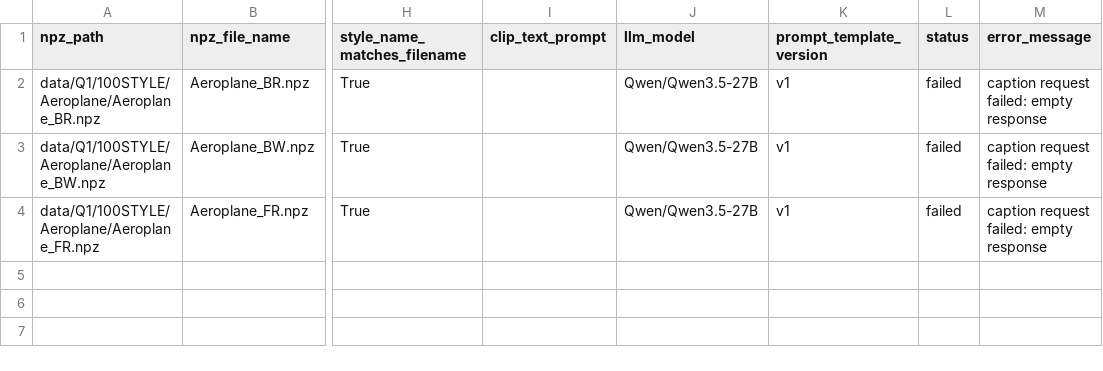
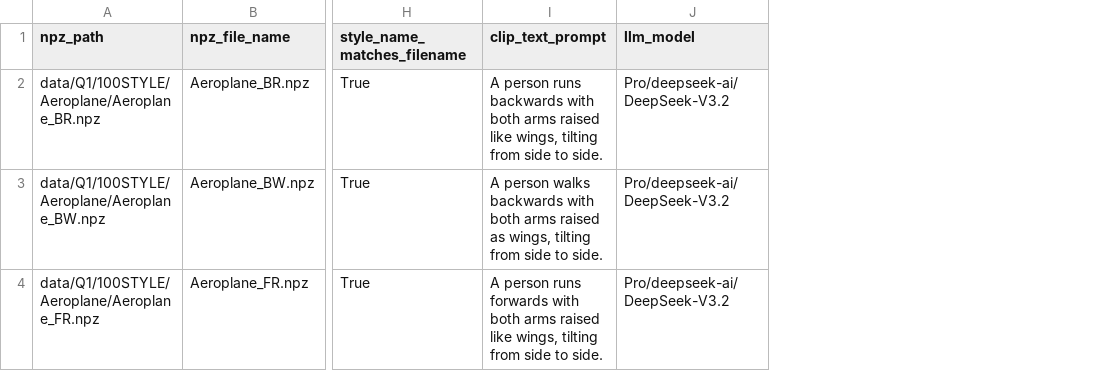
Before and after one commit to HBUTHUANGPX/Learning_baseline, a CSV file: tmp/NPZ_Style_Movement_Metadata_with_clip_text.csv, drawn as a sheet; only a part is shown, gaps mark what is left out; the diff names each change by its address in the sheet, - before the commit and + after, or states it on an @@ line.

```diff
--- a/tmp/NPZ_Style_Movement_Metadata_with_clip_text.csv
+++ b/tmp/NPZ_Style_Movement_Metadata_with_clip_text.csv
-column K (prompt_template_version), rows 2-4: all v1
-column L (status), rows 2-4: all failed
-column M (error_message), rows 2-4: all caption request failed: empty response
-I2 (clip_text_prompt): (empty)
+I2 (clip_text_prompt): A person runs backwards with both arms raised like wings, tilting from side to side.
-J2:J4 (llm_model): Qwen/Qwen3.5-27B
+J2:J4 (llm_model): Pro/deepseek-ai/DeepSeek-V3.2
-I3 (clip_text_prompt): (empty)
+I3 (clip_text_prompt): A person walks backwards with both arms raised as wings, tilting from side to side.
-I4 (clip_text_prompt): (empty)
+I4 (clip_text_prompt): A person runs forwards with both arms raised like wings, tilting from side to side.
```
Also changed, not shown: 3 other files.
